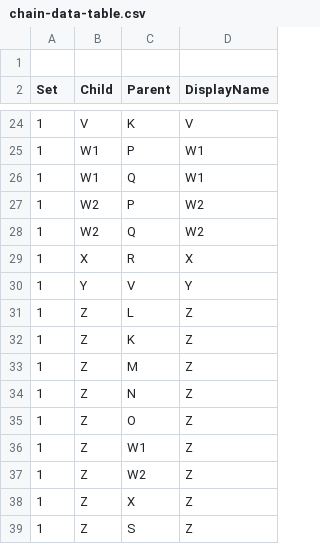
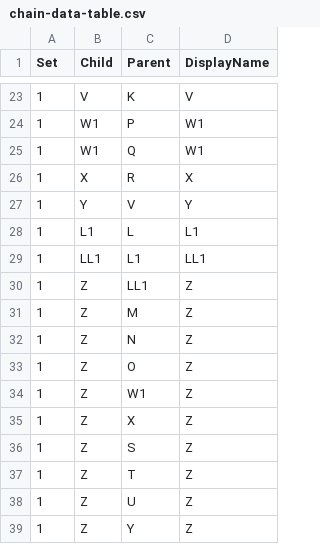
Before and after one commit to Suriyakumar40/Automate-Chain, a CSV file: src/assets/chain-data-table.csv, drawn as a sheet; only a part is shown, gaps mark what is left out; the shorter side is filled out with more unchanged rows.

```diff
--- a/src/assets/chain-data-table.csv
+++ b/src/assets/chain-data-table.csv
@@ -1,2 +1 @@
-,,,
 Set,Child,Parent,DisplayName
@@ -26,8 +25,7 @@ Set,Child,Parent,DisplayName
 1,W1,Q,W1
-1,W2,P,W2
-1,W2,Q,W2
 1,X,R,X
 1,Y,V,Y
-1,Z,L,Z
-1,Z,K,Z
+1,L1,L,L1
+1,LL1,L1,LL1
+1,Z,LL1,Z
 1,Z,M,Z
@@ -36,3 +34,2 @@ Set,Child,Parent,DisplayName
 1,Z,W1,Z
-1,Z,W2,Z
 1,Z,X,Z
```
Also changed, not shown: 4 other files.
